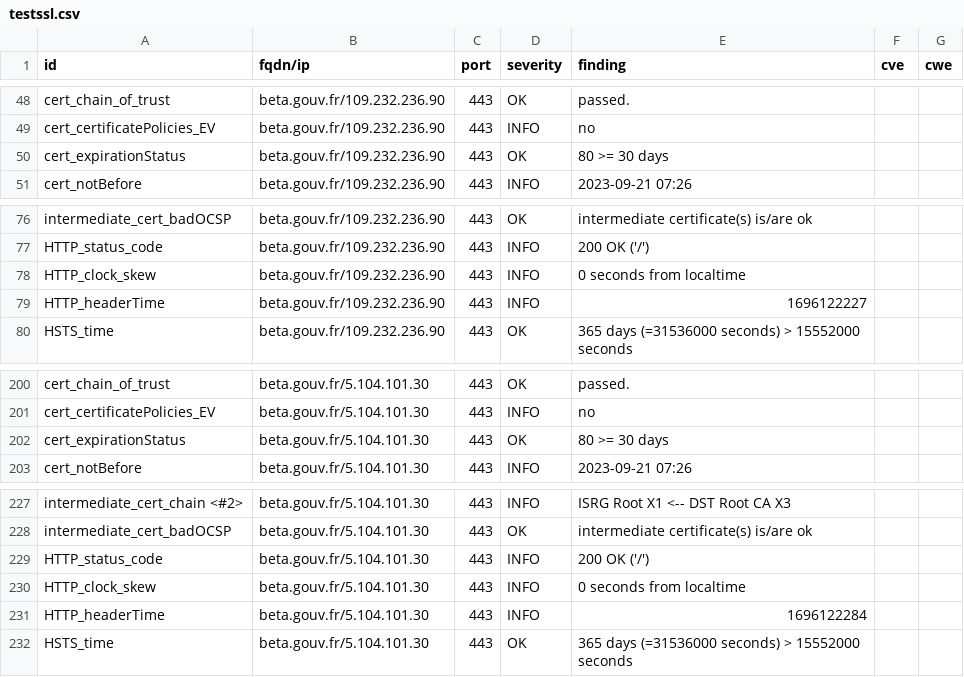
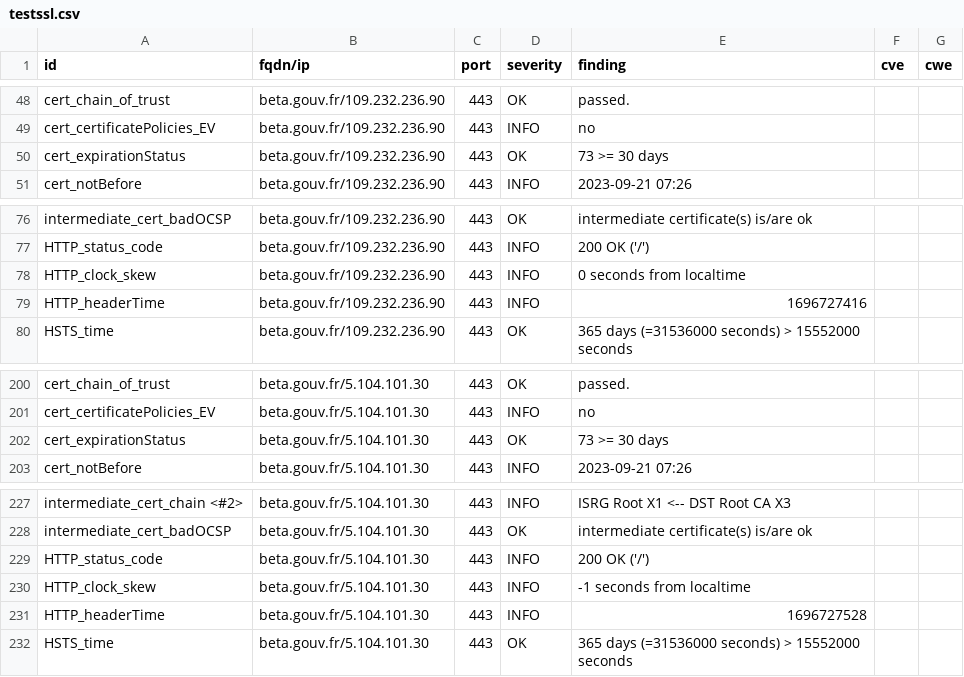
Before and after one commit to villesinternet/dashlord-collectivites, a CSV file: results/aHR0cHM6Ly9iZXRhLmdvdXYuZnI=/testssl.csv, drawn as a sheet; only a part is shown, gaps mark what is left out.

```diff
--- a/results/aHR0cHM6Ly9iZXRhLmdvdXYuZnI=/testssl.csv
+++ b/results/aHR0cHM6Ly9iZXRhLmdvdXYuZnI=/testssl.csv
@@ -49,3 +49,3 @@
 "cert_certificatePolicies_EV","beta.gouv.fr/109.232.236.90","443","INFO","no","",""
-"cert_expirationStatus","beta.gouv.fr/109.232.236.90","443","OK","80 >= 30 days","",""
+"cert_expirationStatus","beta.gouv.fr/109.232.236.90","443","OK","73 >= 30 days","",""
 "cert_notBefore","beta.gouv.fr/109.232.236.90","443","INFO","2023-09-21 07:26","",""
@@ -78,3 +78,3 @@
 "HTTP_clock_skew","beta.gouv.fr/109.232.236.90","443","INFO","0 seconds from localtime","",""
-"HTTP_headerTime","beta.gouv.fr/109.232.236.90","443","INFO","1696122227","",""
+"HTTP_headerTime","beta.gouv.fr/109.232.236.90","443","INFO","1696727416","",""
 "HSTS_time","beta.gouv.fr/109.232.236.90","443","OK","365 days (=31536000 seconds) > 15552000 seconds","",""
@@ -201,3 +201,3 @@
 "cert_certificatePolicies_EV","beta.gouv.fr/5.104.101.30","443","INFO","no","",""
-"cert_expirationStatus","beta.gouv.fr/5.104.101.30","443","OK","80 >= 30 days","",""
+"cert_expirationStatus","beta.gouv.fr/5.104.101.30","443","OK","73 >= 30 days","",""
 "cert_notBefore","beta.gouv.fr/5.104.101.30","443","INFO","2023-09-21 07:26","",""
@@ -229,4 +229,4 @@
 "HTTP_status_code","beta.gouv.fr/5.104.101.30","443","INFO","200 OK ('/')","",""
-"HTTP_clock_skew","beta.gouv.fr/5.104.101.30","443","INFO","0 seconds from localtime","",""
-"HTTP_headerTime","beta.gouv.fr/5.104.101.30","443","INFO","1696122284","",""
+"HTTP_clock_skew","beta.gouv.fr/5.104.101.30","443","INFO","-1 seconds from localtime","",""
+"HTTP_headerTime","beta.gouv.fr/5.104.101.30","443","INFO","1696727528","",""
 "HSTS_time","beta.gouv.fr/5.104.101.30","443","OK","365 days (=31536000 seconds) > 15552000 seconds","",""
```
Also changed, not shown: 13 other files.
